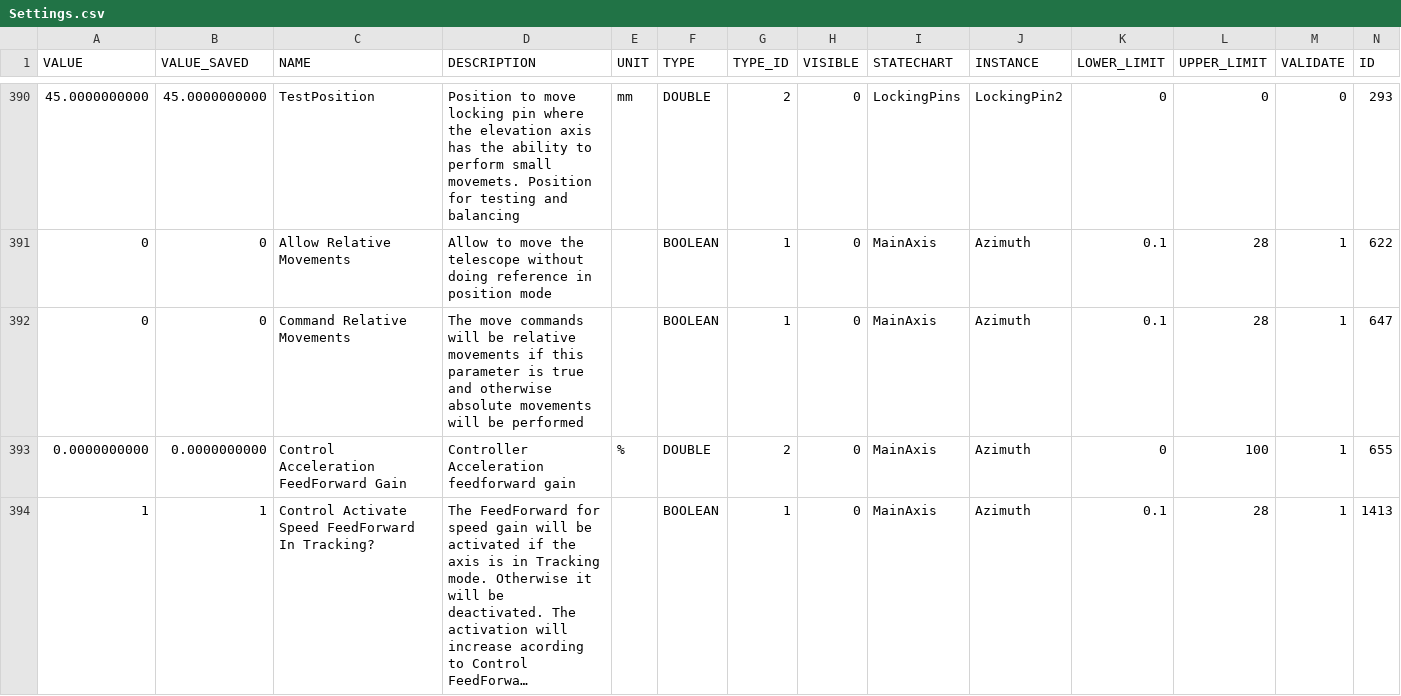
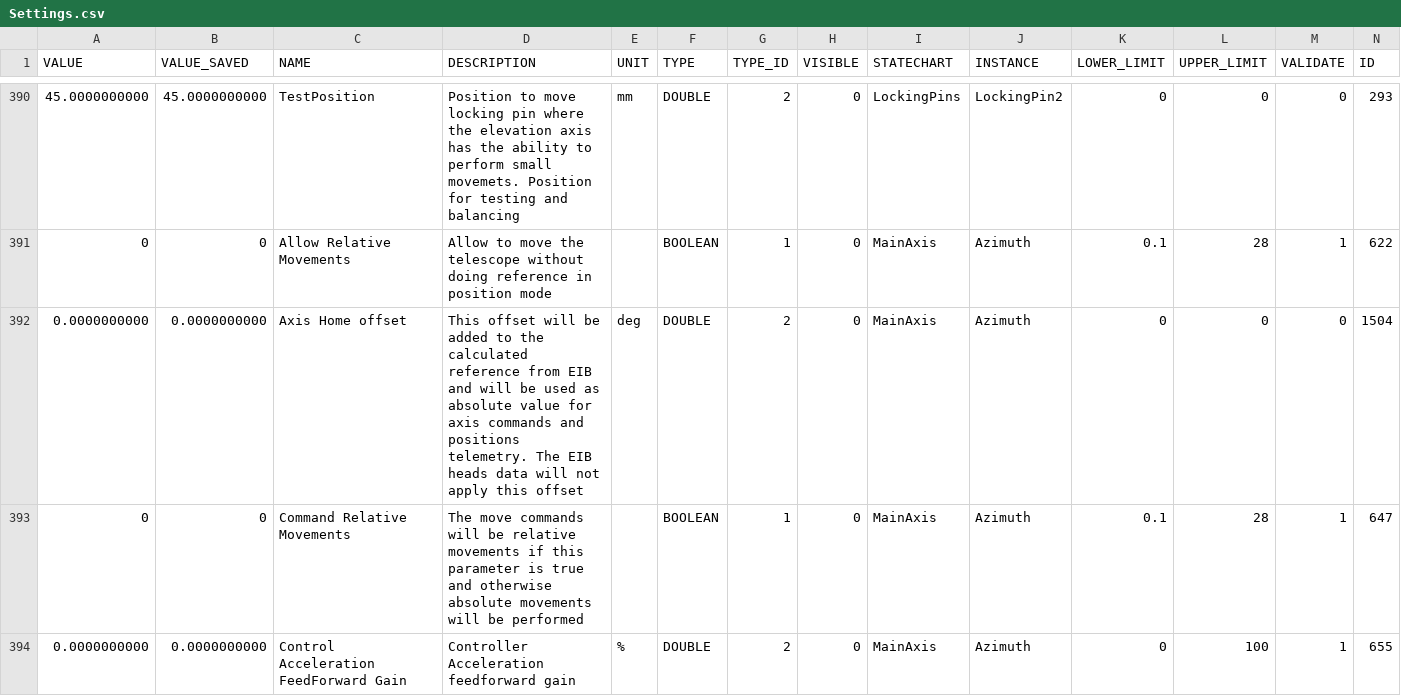
Before and after one commit to lsst-ts/ts_llconfig_mtcs, a CSV file: MTMount/Settings.csv, drawn as a sheet; only a part is shown, gaps mark what is left out; the shorter side is filled out with more unchanged rows; long unchanged cells end in …; rows hold the shown columns only; the diff covers the shown part only; the diff names each change by its address in the sheet, - before the commit and + after, or states it on an @@ line.

Commit message:
Files committed automatically by /home/lsst/LSST/mariadb-docker/settingsBackupCommit.sh script.

```diff
--- a/MTMount/Settings.csv
+++ b/MTMount/Settings.csv
+row 392: 0.0000000000 | 0.0000000000 | Axis Home offset | This offset will be added to the calculated reference from EIB and will be used as absolute value for axis commands and positions telemetry. The EIB heads data will not apply this offset | deg | DOUBLE | 2 | 0 | MainAxis | Azimuth | 0 | 0 | 0 | 1504
```
Also changed, not shown: 3 added rows elsewhere in this file.
